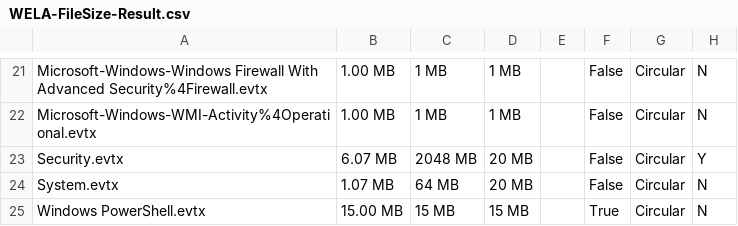
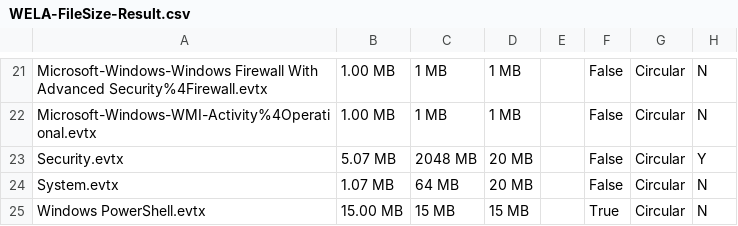
Before and after one commit to fukusuket/EventLog-Baseline-Guide, a CSV file: data/Australian_Signals_Directorate/WELA-FileSize-Result.csv, drawn as a sheet; only a part is shown, gaps mark what is left out.

```diff
--- a/data/Australian_Signals_Directorate/WELA-FileSize-Result.csv
+++ b/data/Australian_Signals_Directorate/WELA-FileSize-Result.csv
@@ -22,3 +22,3 @@
 "Microsoft-Windows-WMI-Activity%4Operational.evtx","1.00 MB","1 MB","1 MB","","False","Circular","N"
-"Security.evtx","6.07 MB","2048 MB","20 MB","","False","Circular","Y"
+"Security.evtx","5.07 MB","2048 MB","20 MB","","False","Circular","Y"
 "System.evtx","1.07 MB","64 MB","20 MB","","False","Circular","N"
```
Also changed, not shown: data/Australian_Signals_Directorate/UsableRules.csv, data/Australian_Signals_Directorate/WELA-Audit-Result.csv.
